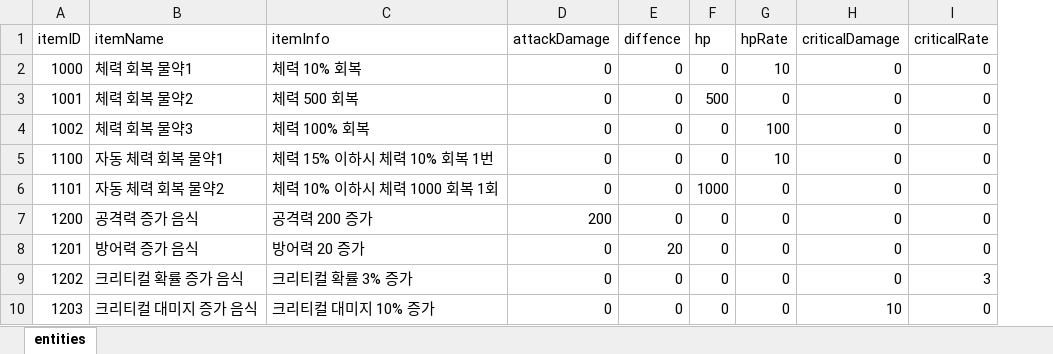
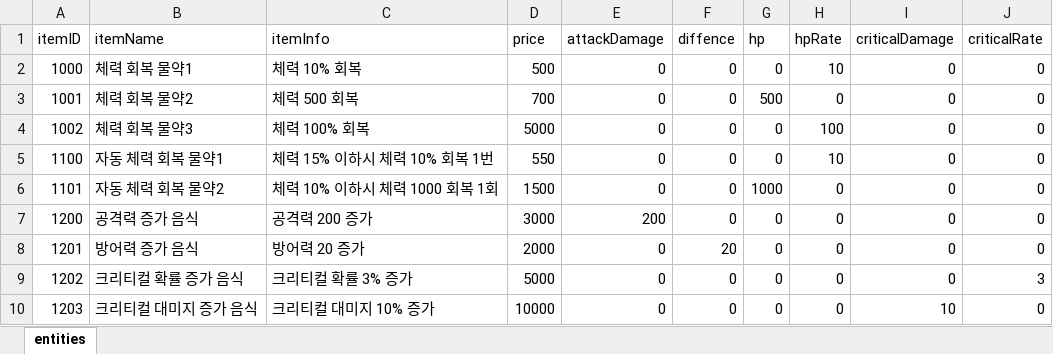
Before and after one commit to tjdgns0618/GstarPrototype, an Excel workbook: Assets/04YJE/02Scripts/ShopItemDB/ShopItemDB.xlsx, sheet entities, drawn as a sheet; values as stored, in another font and other column widths than the file's, no borders; charts and pictures not drawn; the diff names each change by its address in the sheet, - before the commit and + after, or states it on an @@ line.

Commit message:
shopItem 생성

```diff
--- a/Assets/04YJE/02Scripts/ShopItemDB/ShopItemDB.xlsx (sheet entities)
+++ b/Assets/04YJE/02Scripts/ShopItemDB/ShopItemDB.xlsx (sheet entities)
+column D (price), rows 2-10: 500 | 700 | 5000 | 550 | 1500 | 3000 | 2000 | 5000 | 10000
```
Also changed, not shown: 28 other files.
